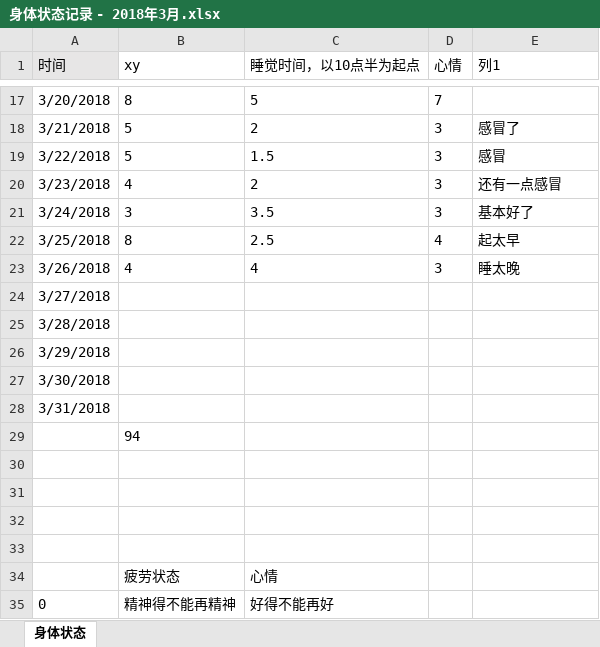
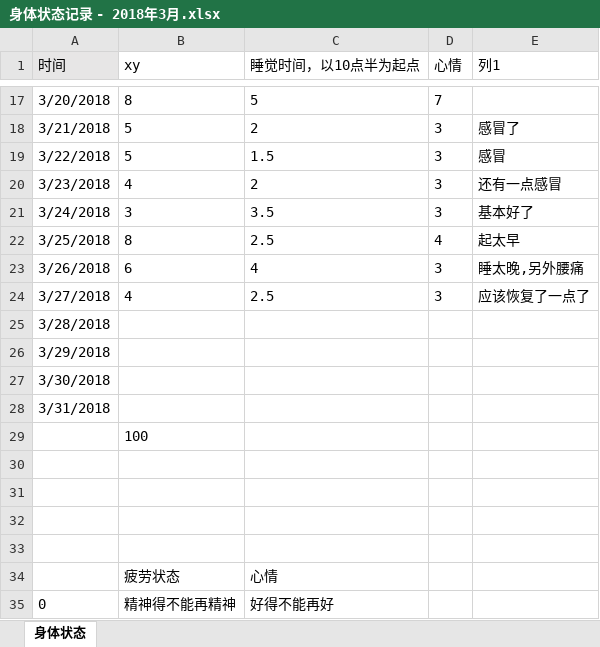
Before and after one commit to OOCC/PlanGIt, an Excel workbook: Personal/xueyu/physical status/身体状态记录 - 2018年3月.xlsx, sheet 身体状态, drawn as a sheet; only a part is shown, gaps mark what is left out; values as stored, in another font and other column widths than the file's, no borders; charts and pictures and table styles not drawn; the diff names each change by its address in the sheet, - before the commit and + after, or states it on an @@ line.

Commit message:
今天还好

```diff
--- a/Personal/xueyu/physical status/身体状态记录 - 2018年3月.xlsx (sheet 身体状态)
+++ b/Personal/xueyu/physical status/身体状态记录 - 2018年3月.xlsx (sheet 身体状态)
-B23 (xy): 4
+B23 (xy): 6
-E23 (列1): 睡太晚
+E23 (列1): 睡太晚,另外腰痛
-B24 (xy): (empty)
+B24 (xy): 4
-C24 (睡觉时间，以10点半为起点): (empty)
+C24 (睡觉时间，以10点半为起点): 2.5
-D24 (心情): (empty)
+D24 (心情): 3
-E24 (列1): (empty)
+E24 (列1): 应该恢复了一点了
-B29 (xy): 94
+B29 (xy): 100
```
Also changed, not shown: charts or pictures.
